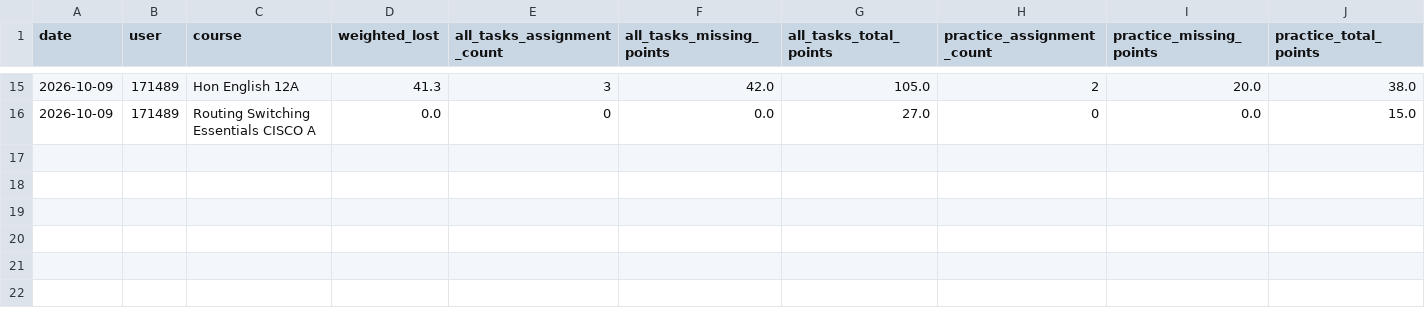
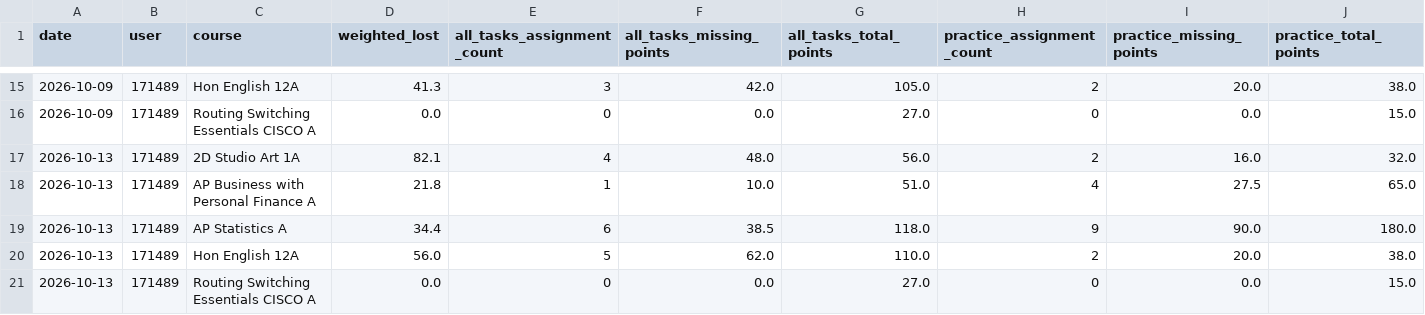
Before and after one commit to genesis55/grade-intel-public, a CSV file: lost-points-history-171489.csv, drawn as a sheet; only a part is shown, gaps mark what is left out; rows hold the shown columns only; the diff names each change by its address in the sheet, - before the commit and + after, or states it on an @@ line.

```diff
--- a/lost-points-history-171489.csv
+++ b/lost-points-history-171489.csv
+row 17: 2026-10-13 | 171489 | 2D Studio Art 1A | 82.1 | 4 | 48.0 | 56.0 | 2 | 16.0 | 32.0
+row 18: 2026-10-13 | 171489 | AP Business with Personal Finance A | 21.8 | 1 | 10.0 | 51.0 | 4 | 27.5 | 65.0
+row 19: 2026-10-13 | 171489 | AP Statistics A | 34.4 | 6 | 38.5 | 118.0 | 9 | 90.0 | 180.0
+row 20: 2026-10-13 | 171489 | Hon English 12A | 56.0 | 5 | 62.0 | 110.0 | 2 | 20.0 | 38.0
+row 21: 2026-10-13 | 171489 | Routing Switching Essentials CISCO A | 0.0 | 0 | 0.0 | 27.0 | 0 | 0.0 | 15.0
```
Also changed, not shown: lost-points-history-194190.csv, 22 other files.
